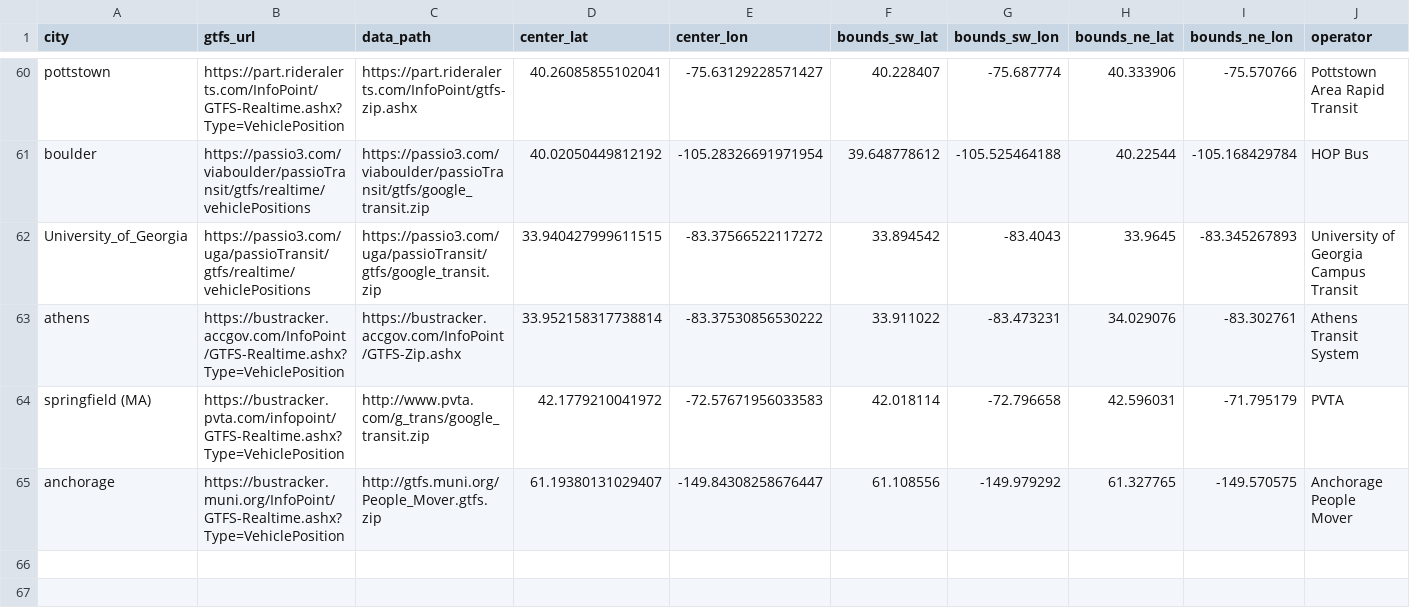
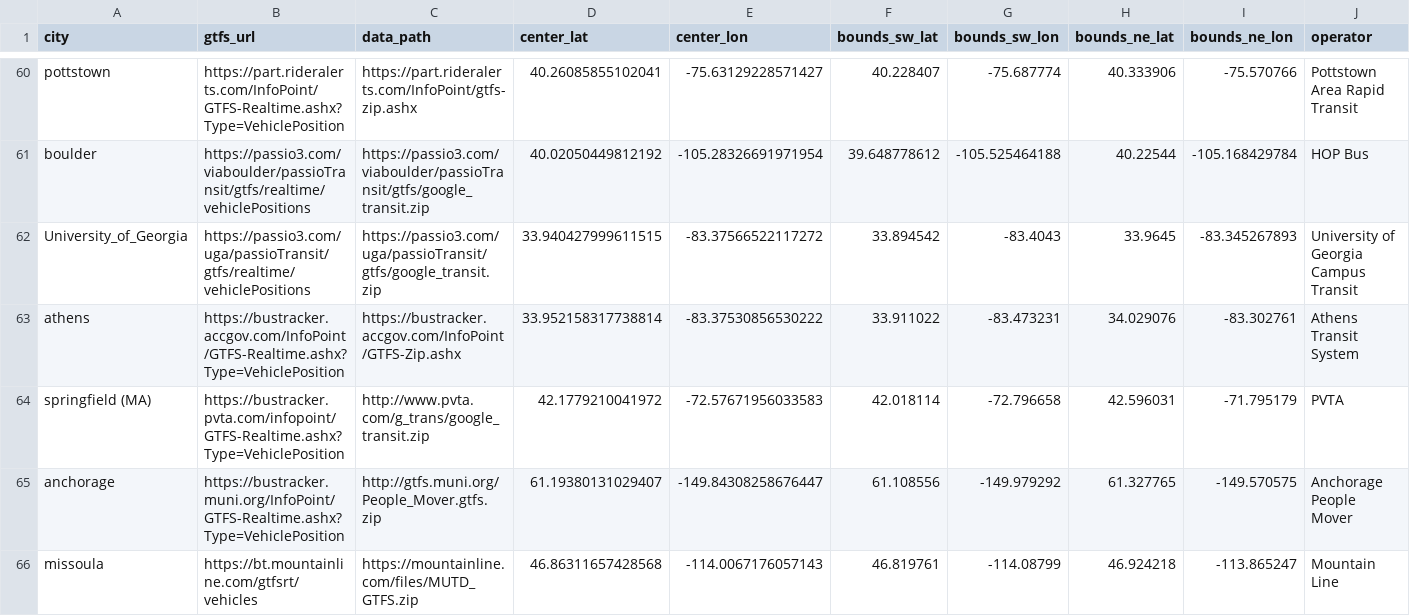
Before and after one commit to TheNatBoi/gtfs-web, a CSV file: data/cities.csv, drawn as a sheet; only a part is shown, gaps mark what is left out; the diff names each change by its address in the sheet, - before the commit and + after, or states it on an @@ line.

Commit message:
add missoula

```diff
--- a/data/cities.csv
+++ b/data/cities.csv
+row 66: missoula | https://bt.mountainline.com/gtfsrt/vehicles | https://mountainline.com/files/MUTD_GTFS.zip | 46.86311657428568 | -114.0067176057143 | 46.819761 | -114.08799 | 46.924218 | -113.865247 | Mountain Line
```
Also changed, not shown: 2 other files.
